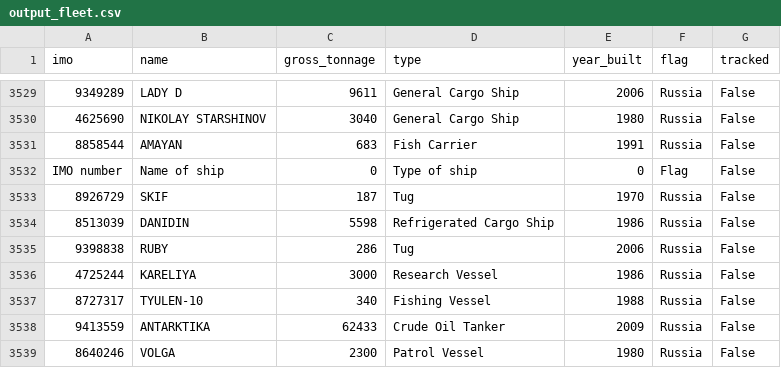
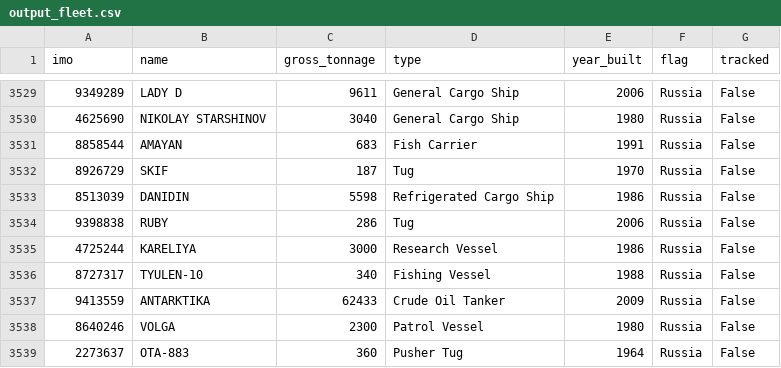
Before and after one commit to snevitt2015/Arctic-Database-Interface, a CSV file: data/output_fleet.csv, drawn as a sheet; only a part is shown, gaps mark what is left out; the shorter side is filled out with more unchanged rows; the diff names each change by its address in the sheet, - before the commit and + after, or states it on an @@ line.

```diff
--- a/data/output_fleet.csv
+++ b/data/output_fleet.csv
-row 3532: IMO number | Name of ship | 0 | Type of ship | 0 | Flag | False
```
Also changed, not shown: data/output_data_checks.csv, 2 other files.
